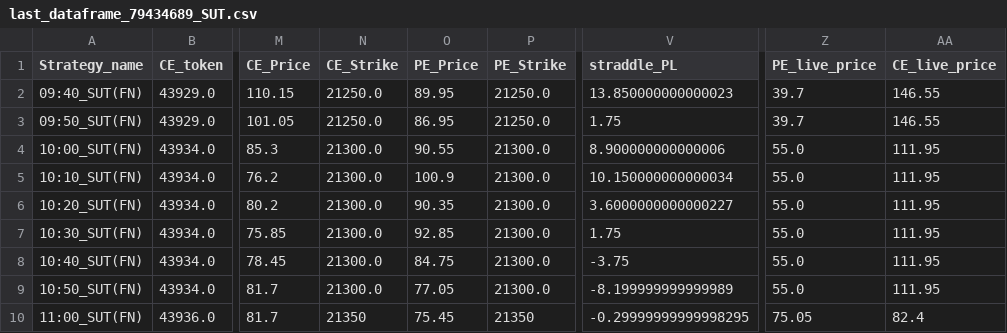
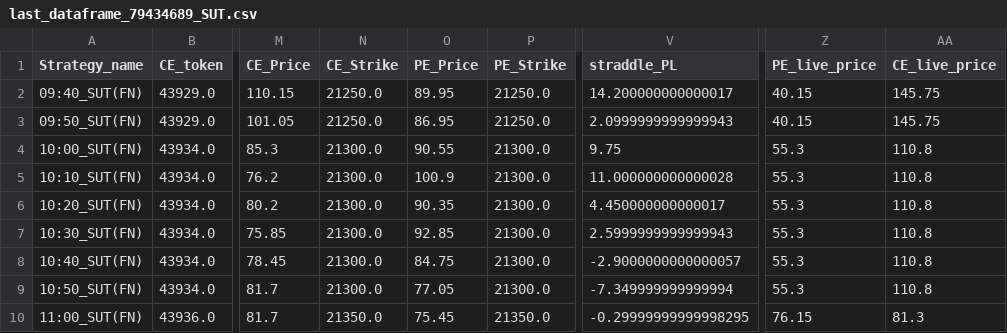
Before and after one commit to qjugglers/Dashboard, a CSV file: last_dataframe_79434689_SUT.csv, drawn as a sheet; only a part is shown, gaps mark what is left out; the diff names each change by its address in the sheet, - before the commit and + after, or states it on an @@ line.

```diff
--- a/last_dataframe_79434689_SUT.csv
+++ b/last_dataframe_79434689_SUT.csv
-V2 (straddle_PL): 13.850000000000023
+V2 (straddle_PL): 14.200000000000017
-Z2:Z3 (PE_live_price): 39.7
+Z2:Z3 (PE_live_price): 40.15
-AA2:AA3 (CE_live_price): 146.55
+AA2:AA3 (CE_live_price): 145.75
-V3 (straddle_PL): 1.75
+V3 (straddle_PL): 2.0999999999999943
-V4 (straddle_PL): 8.900000000000006
+V4 (straddle_PL): 9.75
-Z4:Z9 (PE_live_price): 55.0
+Z4:Z9 (PE_live_price): 55.3
-AA4:AA9 (CE_live_price): 111.95
+AA4:AA9 (CE_live_price): 110.8
-V5 (straddle_PL): 10.150000000000034
+V5 (straddle_PL): 11.000000000000028
-V6 (straddle_PL): 3.6000000000000227
+V6 (straddle_PL): 4.450000000000017
-V7 (straddle_PL): 1.75
+V7 (straddle_PL): 2.5999999999999943
-V8 (straddle_PL): -3.75
+V8 (straddle_PL): -2.9000000000000057
-V9 (straddle_PL): -8.199999999999989
+V9 (straddle_PL): -7.349999999999994
-N10 (CE_Strike): 21350
+N10 (CE_Strike): 21350.0
-P10 (PE_Strike): 21350
+P10 (PE_Strike): 21350.0
-Z10 (PE_live_price): 75.05
+Z10 (PE_live_price): 76.15
-AA10 (CE_live_price): 82.4
+AA10 (CE_live_price): 81.3
```
Also changed, not shown: last_dataframe_FDE645_SUT.csv, last_dataframe_XFD06_SUT.csv.
